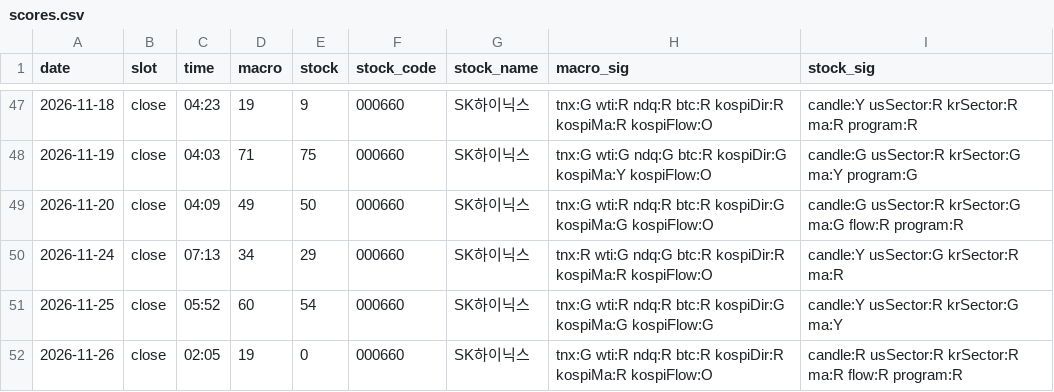
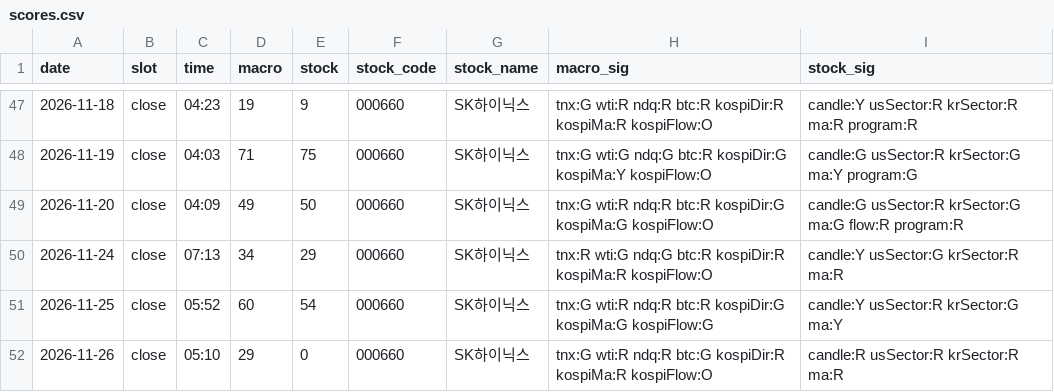
Before and after one commit to seanyang83/market-dashboard, a CSV file: data/scores.csv, drawn as a sheet; only a part is shown, gaps mark what is left out.

```diff
--- a/data/scores.csv
+++ b/data/scores.csv
@@ -51,2 +51,2 @@ date,slot,time,macro,stock,stock_code,stock_name,macro_sig,stock_sig
 2026-11-25,close,05:52,60,54,000660,SK하이닉스,tnx:G wti:R ndq:R btc:R kospiDir:G kospiMa:G kospiFlow:G,candle:Y usSector:R krSector:G ma:Y
-2026-11-26,close,02:05,19,0,000660,SK하이닉스,tnx:G wti:R ndq:R btc:R kospiDir:R kospiMa:R kospiFlow:O,candle:R usSector:R krSector:R ma:R flow:R program:R
+2026-11-26,close,05:10,29,0,000660,SK하이닉스,tnx:G wti:R ndq:R btc:G kospiDir:R kospiMa:R kospiFlow:O,candle:R usSector:R krSector:R ma:R
```
